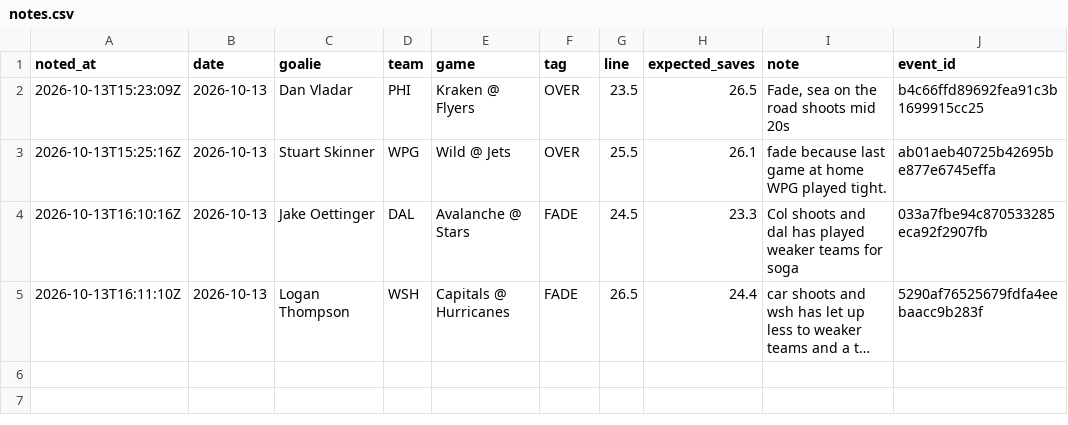
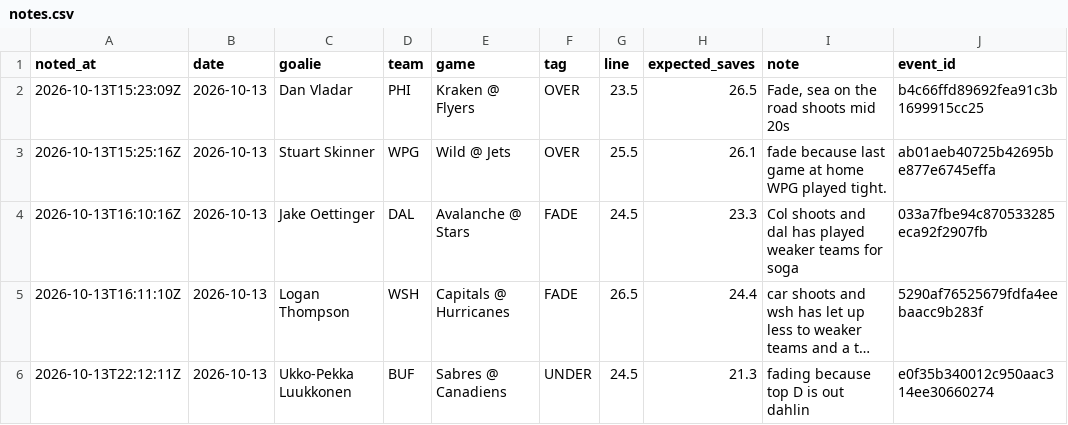
Before and after one commit to phumbad-lab/nhl-saves-alerts, a CSV file: notes.csv, drawn as a sheet; long unchanged cells end in …; the diff names each change by its address in the sheet, - before the commit and + after, or states it on an @@ line.

```diff
--- a/notes.csv
+++ b/notes.csv
+row 6: 2026-10-13T22:12:11Z | 2026-10-13 | Ukko-Pekka Luukkonen | BUF | Sabres @ Canadiens | UNDER | 24.5 | 21.3 | fading because top D is out dahlin | e0f35b340012c950aac314ee30660274
```
Also changed, not shown: 1 other file.
